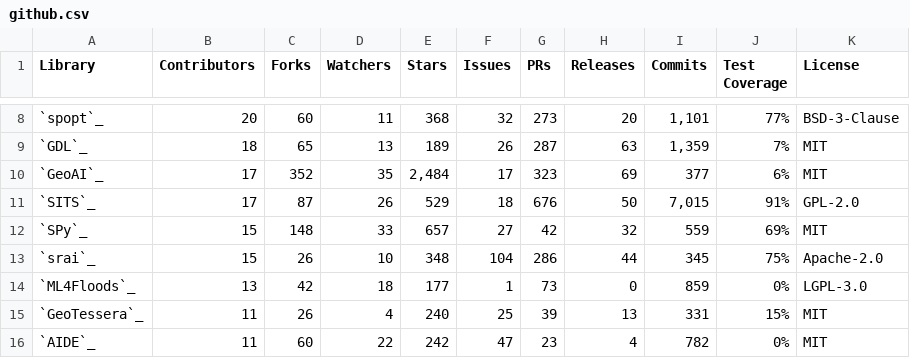
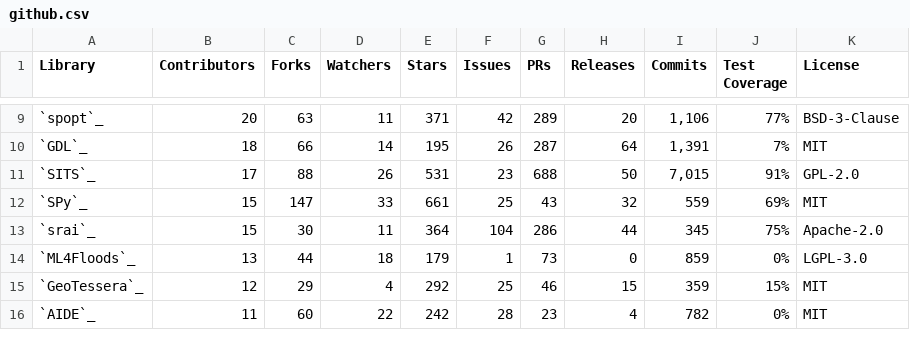
Before and after one commit to yichiac/torchgeo, a CSV file: docs/user/metrics/github.csv, drawn as a sheet; only a part is shown, gaps mark what is left out; the diff covers the shown part only.

```diff
--- a/docs/user/metrics/github.csv
+++ b/docs/user/metrics/github.csv
@@ -8,9 +9,8 @@ Library,Contributors,Forks,Watchers,Stars,Issues,PRs,Releases,Commits,Test Cover
-`spopt`_,20,60,11,368,32,273,20,"1,101",77%,BSD-3-Clause
-`GDL`_,18,65,13,189,26,287,63,"1,359",7%,MIT
-`GeoAI`_,17,352,35,"2,484",17,323,69,377,6%,MIT
-`SITS`_,17,87,26,529,18,676,50,"7,015",91%,GPL-2.0
-`SPy`_,15,148,33,657,27,42,32,559,69%,MIT
-`srai`_,15,26,10,348,104,286,44,345,75%,Apache-2.0
-`ML4Floods`_,13,42,18,177,1,73,0,859,0%,LGPL-3.0
-`GeoTessera`_,11,26,4,240,25,39,13,331,15%,MIT
-`AIDE`_,11,60,22,242,47,23,4,782,0%,MIT
+`spopt`_,20,63,11,371,42,289,20,"1,106",77%,BSD-3-Clause
+`GDL`_,18,66,14,195,26,287,64,"1,391",7%,MIT
+`SITS`_,17,88,26,531,23,688,50,"7,015",91%,GPL-2.0
+`SPy`_,15,147,33,661,25,43,32,559,69%,MIT
+`srai`_,15,30,11,364,104,286,44,345,75%,Apache-2.0
+`ML4Floods`_,13,44,18,179,1,73,0,859,0%,LGPL-3.0
+`GeoTessera`_,12,29,4,292,25,46,15,359,15%,MIT
+`AIDE`_,11,60,22,242,28,23,4,782,0%,MIT
```
Also changed, not shown: 3 added rows, 1 removed row and 40 edited cells elsewhere in this file, docs/user/metrics/downloads.csv, docs/user/metrics/features.csv, 2 other files.
